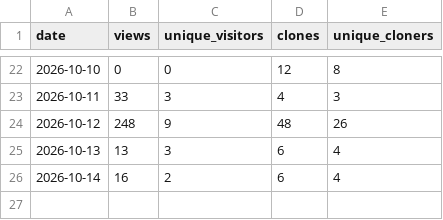
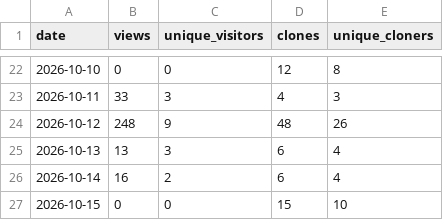
Before and after one commit to bettypau-open-knowledge/del-dataset-a-unet, a CSV file: analytics/traffic.csv, drawn as a sheet; only a part is shown, gaps mark what is left out; the diff names each change by its address in the sheet, - before the commit and + after, or states it on an @@ line.

```diff
--- a/analytics/traffic.csv
+++ b/analytics/traffic.csv
+row 27: 2026-10-15 | 0 | 0 | 15 | 10
```
